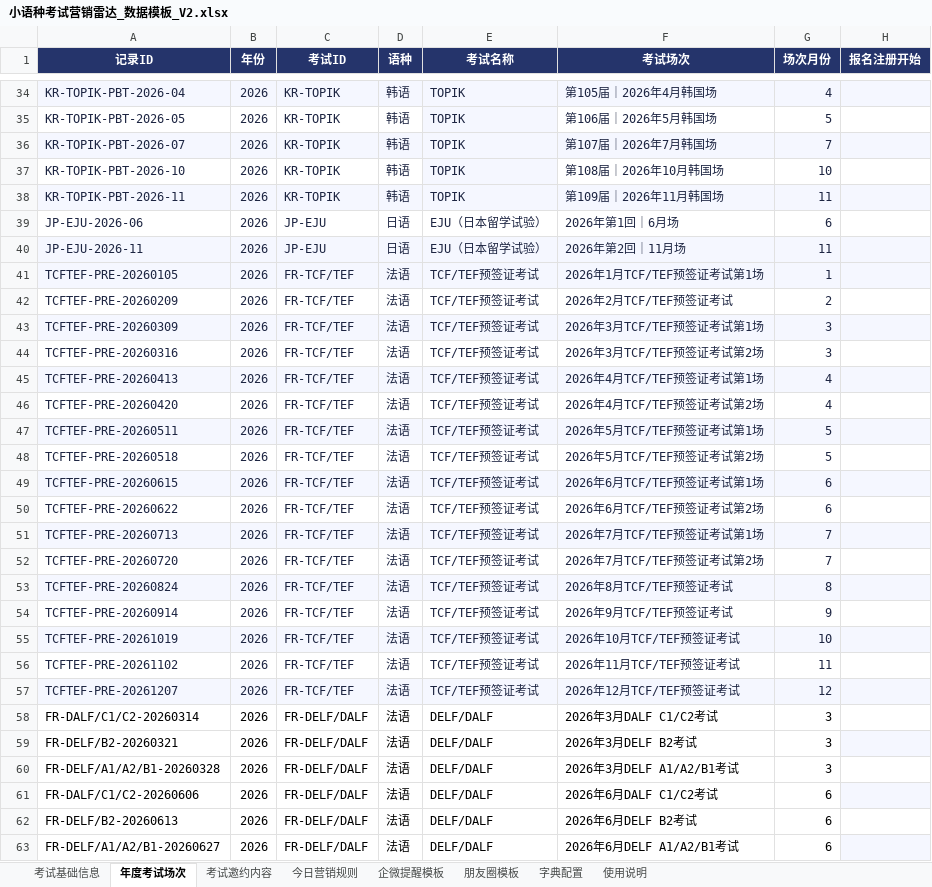
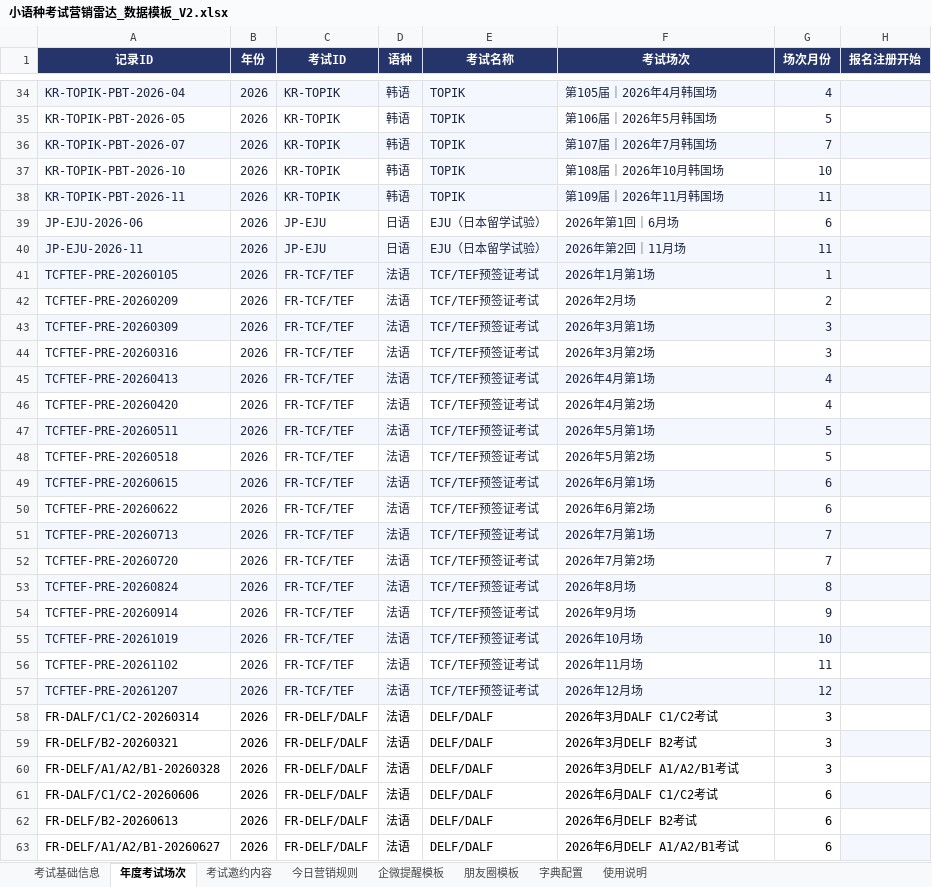
Before and after one commit to shinywaycui/exam-radar, an Excel workbook: 小语种考试营销雷达_数据模板_V2.xlsx, sheet 年度考试场次, drawn as a sheet; only a part is shown, gaps mark what is left out; values as stored, in another font and other column widths than the file's, no borders; the diff names each change by its address in the sheet, - before the commit and + after, or states it on an @@ line.

```diff
--- a/小语种考试营销雷达_数据模板_V2.xlsx (sheet 年度考试场次)
+++ b/小语种考试营销雷达_数据模板_V2.xlsx (sheet 年度考试场次)
-F41 (考试场次): 2026年1月TCF/TEF预签证考试第1场
+F41 (考试场次): 2026年1月第1场
-F42 (考试场次): 2026年2月TCF/TEF预签证考试
+F42 (考试场次): 2026年2月场
-F43 (考试场次): 2026年3月TCF/TEF预签证考试第1场
+F43 (考试场次): 2026年3月第1场
-F44 (考试场次): 2026年3月TCF/TEF预签证考试第2场
+F44 (考试场次): 2026年3月第2场
-F45 (考试场次): 2026年4月TCF/TEF预签证考试第1场
+F45 (考试场次): 2026年4月第1场
-F46 (考试场次): 2026年4月TCF/TEF预签证考试第2场
+F46 (考试场次): 2026年4月第2场
-F47 (考试场次): 2026年5月TCF/TEF预签证考试第1场
+F47 (考试场次): 2026年5月第1场
-F48 (考试场次): 2026年5月TCF/TEF预签证考试第2场
+F48 (考试场次): 2026年5月第2场
-F49 (考试场次): 2026年6月TCF/TEF预签证考试第1场
+F49 (考试场次): 2026年6月第1场
-F50 (考试场次): 2026年6月TCF/TEF预签证考试第2场
+F50 (考试场次): 2026年6月第2场
-F51 (考试场次): 2026年7月TCF/TEF预签证考试第1场
+F51 (考试场次): 2026年7月第1场
-F52 (考试场次): 2026年7月TCF/TEF预签证考试第2场
+F52 (考试场次): 2026年7月第2场
-F53 (考试场次): 2026年8月TCF/TEF预签证考试
+F53 (考试场次): 2026年8月场
-F54 (考试场次): 2026年9月TCF/TEF预签证考试
+F54 (考试场次): 2026年9月场
-F55 (考试场次): 2026年10月TCF/TEF预签证考试
+F55 (考试场次): 2026年10月场
-F56 (考试场次): 2026年11月TCF/TEF预签证考试
+F56 (考试场次): 2026年11月场
-F57 (考试场次): 2026年12月TCF/TEF预签证考试
+F57 (考试场次): 2026年12月场
```
Also changed, not shown: 1 other file.
